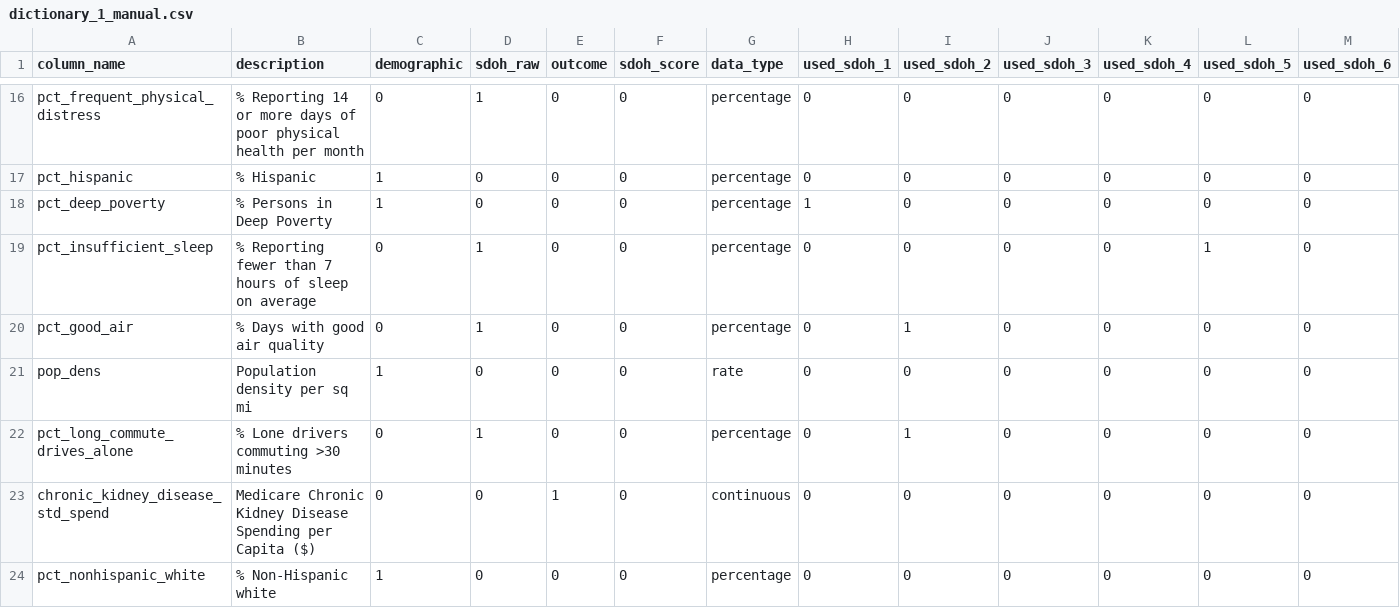
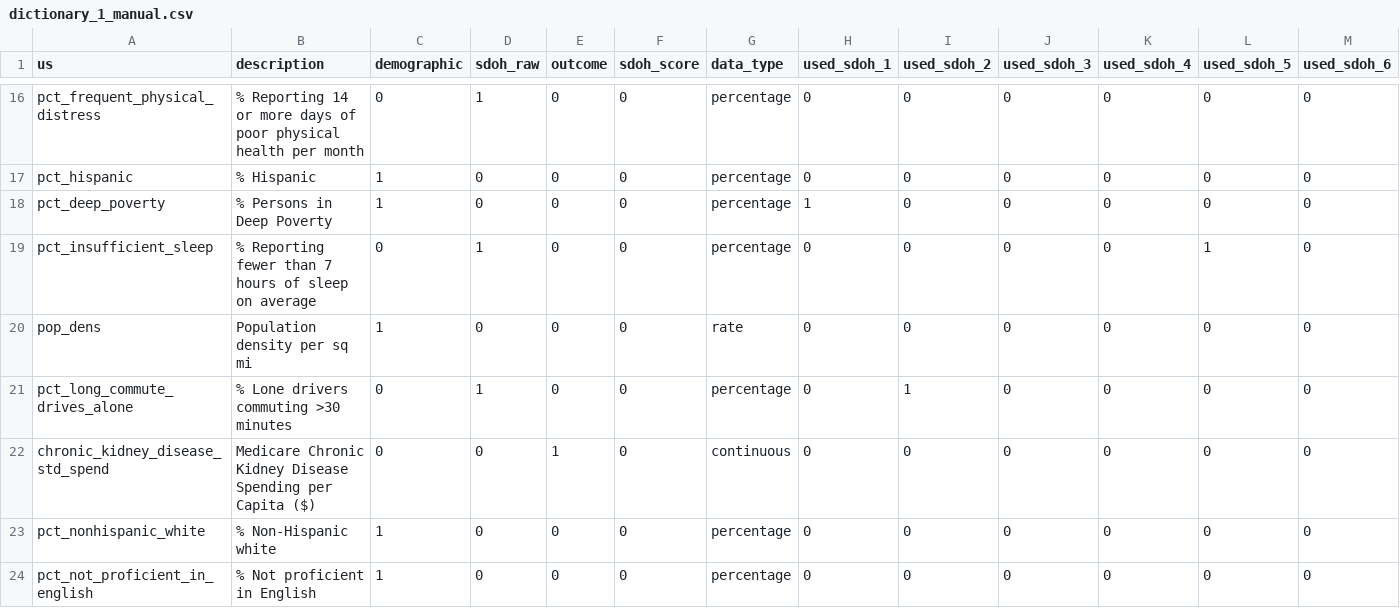
Before and after one commit to mathematica-mpr/CommunityConnector, a CSV file: data/dictionary_1_manual.csv, drawn as a sheet; only a part is shown, gaps mark what is left out; the shorter side is filled out with more unchanged rows; rows hold the shown columns only; the diff names each change by its address in the sheet, - before the commit and + after, or states it on an @@ line.

Commit message:
fix: remove pct good air because too many are null

```diff
--- a/data/dictionary_1_manual.csv
+++ b/data/dictionary_1_manual.csv
-A1: column_name
+A1: us
-row 20: pct_good_air | % Days with good air quality | 0 | 1 | 0 | 0 | percentage | 0 | 1 | 0 | 0 | 0 | 0
```
